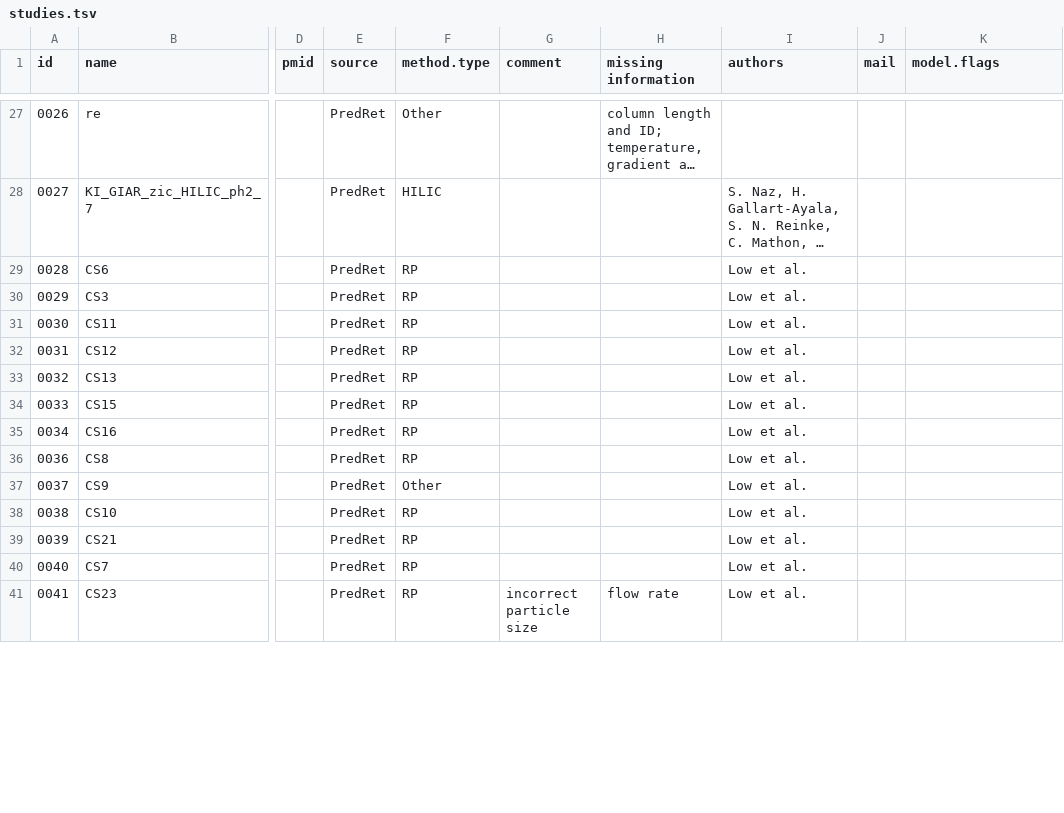
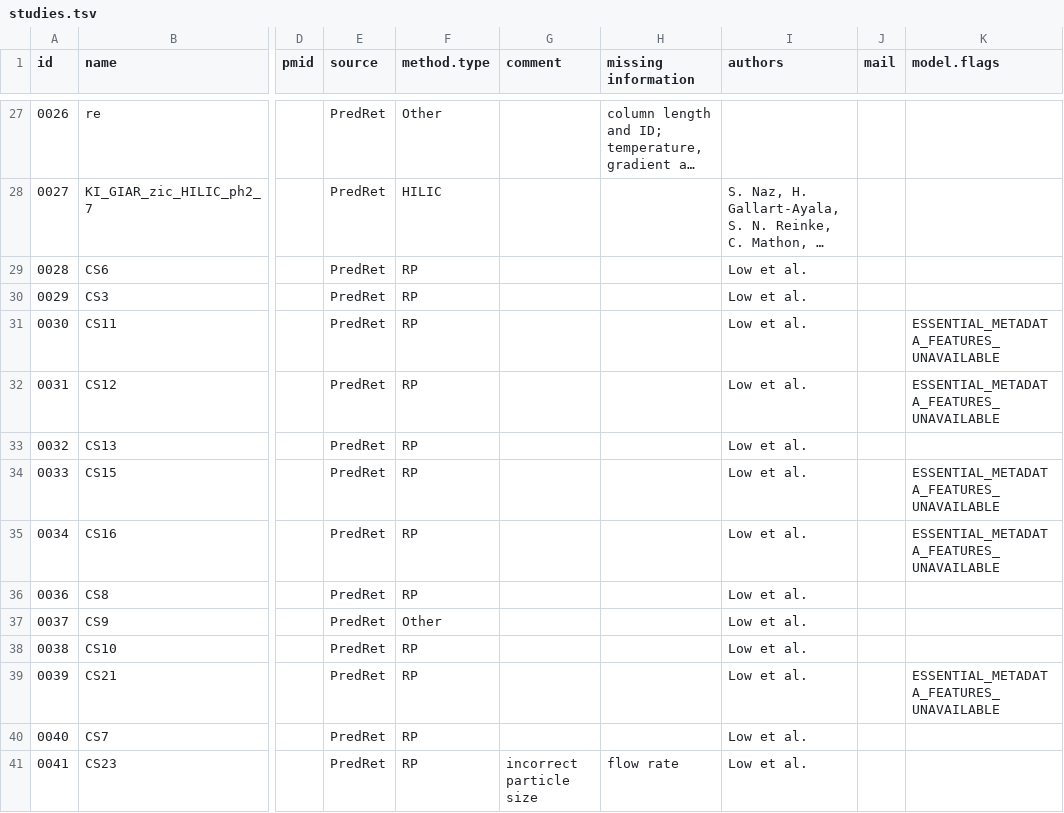
Before and after one commit to michaelwitting/RepoRT, a TSV file: processed_data/studies.tsv, drawn as a sheet; only a part is shown, gaps mark what is left out; long unchanged cells end in …; the diff covers the shown part only; the diff names each change by its address in the sheet, - before the commit and + after, or states it on an @@ line.

```diff
--- a/processed_data/studies.tsv
+++ b/processed_data/studies.tsv
-K31:K32 (model.flags): (empty)
+K31:K32 (model.flags): ESSENTIAL_METADATA_FEATURES_UNAVAILABLE
-K34:K35 (model.flags): (empty)
+K34:K35 (model.flags): ESSENTIAL_METADATA_FEATURES_UNAVAILABLE
-K39 (model.flags): (empty)
+K39 (model.flags): ESSENTIAL_METADATA_FEATURES_UNAVAILABLE
```
Also changed, not shown: 119 edited cells elsewhere in this file, 4 other files.
